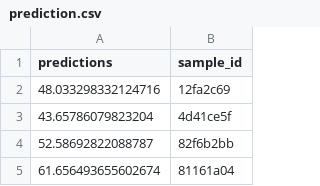
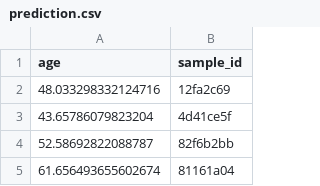
Before and after one commit to HounerX/Hackathon-Summer-2021, a CSV file: prediction/prediction.csv, drawn as a sheet; only a part is shown.

Commit message:
Update prediction.csv

```diff
--- a/prediction/prediction.csv
+++ b/prediction/prediction.csv
@@ -1,2 +1,2 @@
-predictions,sample_id
+age,sample_id
 48.033298332124716,12fa2c69
```
